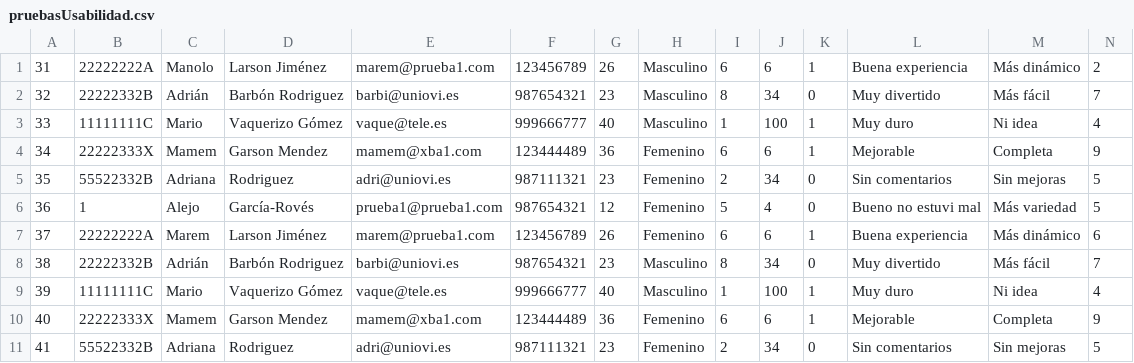
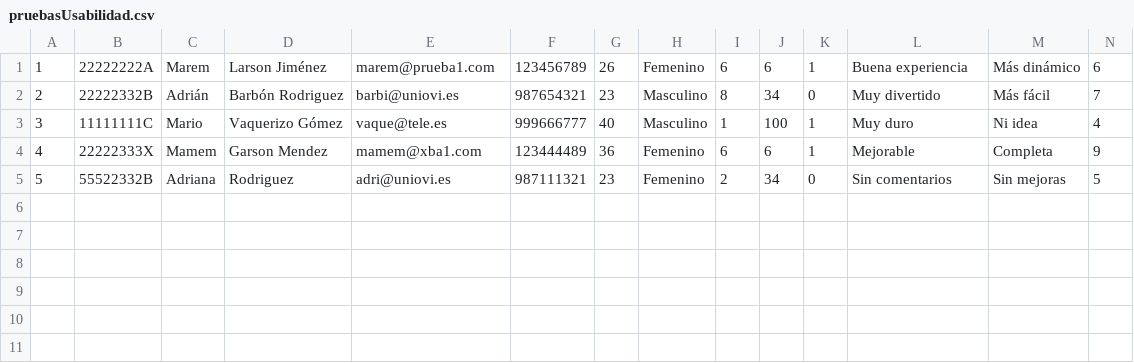
Before and after one commit to UO264254/sew, a CSV file: PRACTICA-4/Ejercicio-6/pruebasUsabilidad.csv, drawn as a sheet; removed rows and columns are numbered as before the commit, all else as after; the diff names each change by its address in the sheet, - before the commit and + after, or states it on an @@ line.

Commit message:
PRACTICA-7_1

```diff
--- a/PRACTICA-4/Ejercicio-6/pruebasUsabilidad.csv
+++ b/PRACTICA-4/Ejercicio-6/pruebasUsabilidad.csv
-row 1: 31 | 22222222A | Manolo | Larson Jiménez | marem@prueba1.com | 123456789 | 26 | Masculino | 6 | 6 | 1 | Buena experiencia | Más dinámico | 2
-row 2: 32 | 22222332B | Adrián | Barbón Rodriguez | barbi@uniovi.es | 987654321 | 23 | Masculino | 8 | 34 | 0 | Muy divertido | Más fácil | 7
-row 3: 33 | 11111111C | Mario | Vaquerizo Gómez | vaque@tele.es | 999666777 | 40 | Masculino | 1 | 100 | 1 | Muy duro | Ni idea | 4
-row 4: 34 | 22222333X | Mamem | Garson Mendez | mamem@xba1.com | 123444489 | 36 | Femenino | 6 | 6 | 1 | Mejorable | Completa | 9
-row 5: 35 | 55522332B | Adriana | Rodriguez | adri@uniovi.es | 987111321 | 23 | Femenino | 2 | 34 | 0 | Sin comentarios | Sin mejoras | 5
-row 6: 36 | 1 | Alejo | García-Rovés | prueba1@prueba1.com | 987654321 | 12 | Femenino | 5 | 4 | 0 | Bueno no estuvi mal | Más variedad | 5
@@ column A renumbered from row 1 down @@
```
Also changed, not shown: 34 other files.
